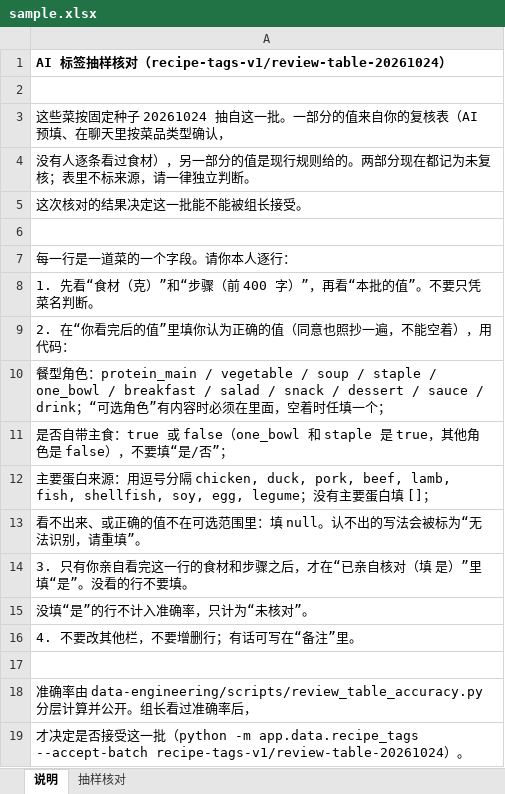
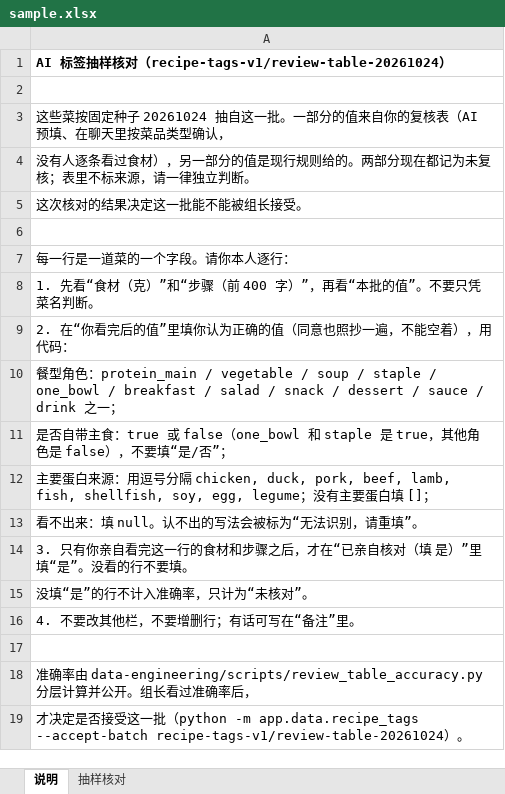
Before and after one commit to akane321/MealCraft, an Excel workbook: data-engineering/docs/review-table-20261024/sample.xlsx, sheet 说明, drawn as a sheet; values as stored, in another font and other column widths than the file's, no borders; the diff names each change by its address in the sheet, - before the commit and + after, or states it on an @@ line.

```diff
--- a/data-engineering/docs/review-table-20261024/sample.xlsx (sheet 说明)
+++ b/data-engineering/docs/review-table-20261024/sample.xlsx (sheet 说明)
-A10: …/ drink；“可选角色”有内容时必须在里面，空着时任填一个；
+A10: …/ drink 之一；
-A13: 看不出来、或正确的值不在可选范围里：填 null。认不出的写法会被标为“无法识别，请重填”。
+A13: 看不出来：填 null。认不出的写法会被标为“无法识别，请重填”。
```
Also changed, not shown: sheet 抽样核对, 9 other files.
